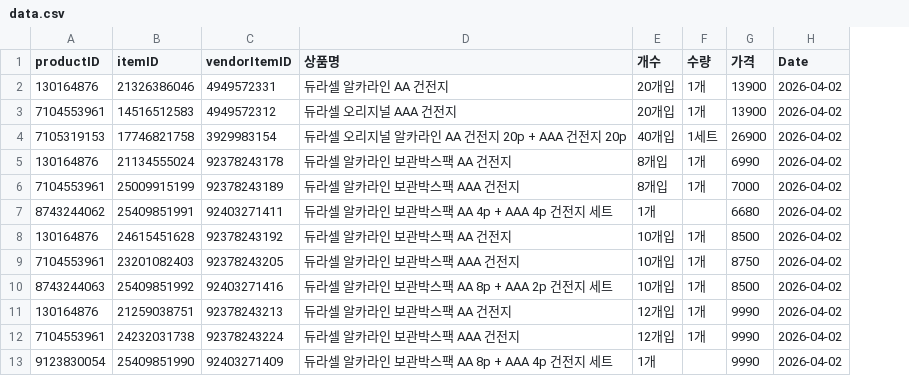
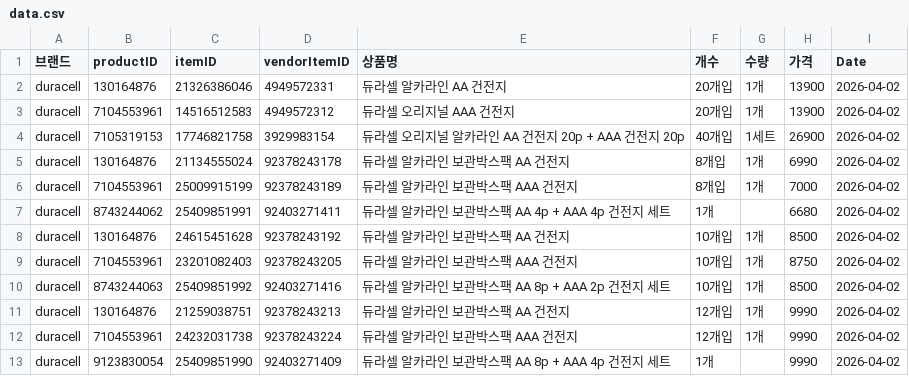
Before and after one commit to cheersuuu/coupang-price-tracker, a CSV file: data.csv, drawn as a sheet; only a part is shown; the diff names each change by its address in the sheet, - before the commit and + after, or states it on an @@ line.

```diff
--- a/data.csv
+++ b/data.csv
+column A (브랜드), rows 2-13: all duracell
```
Also changed, not shown: 1 other file.
